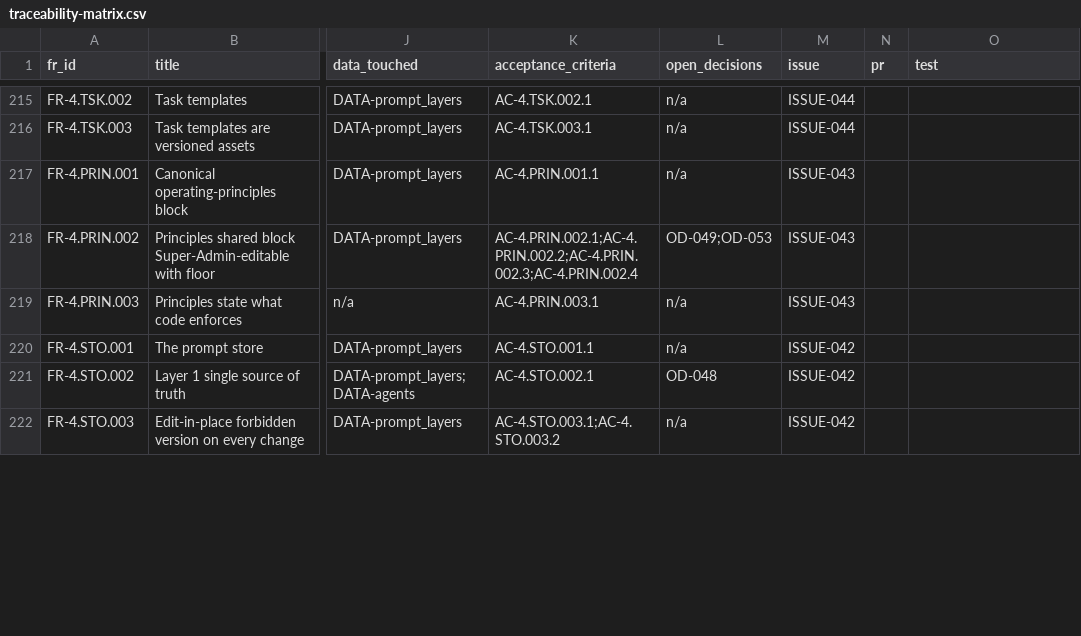
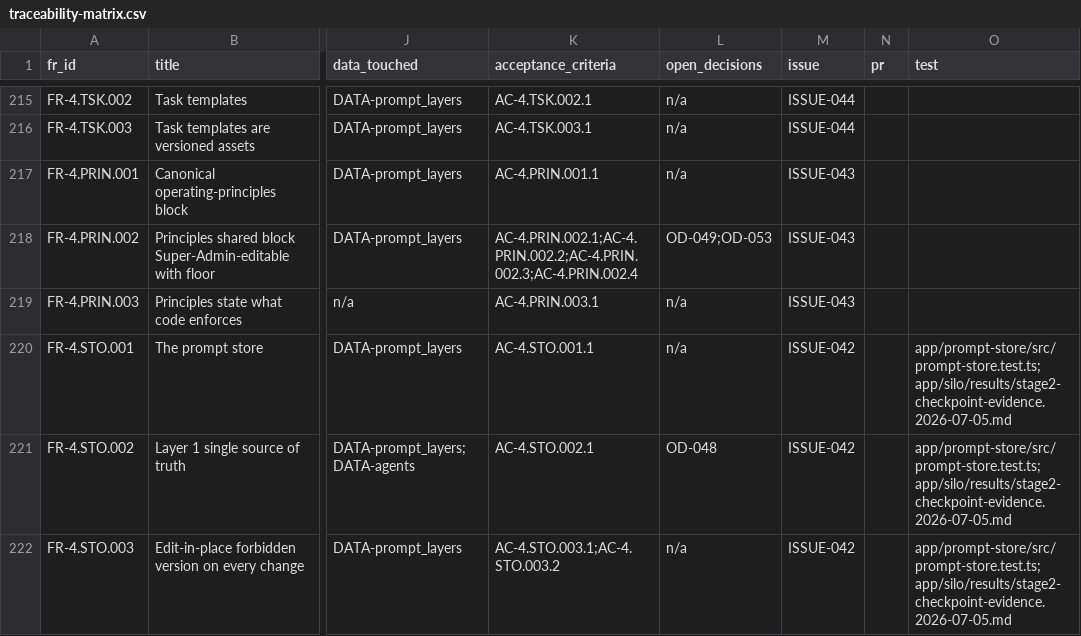
Before and after one commit to Sweeite/AI-Harness-V1.0, a CSV file: traceability-matrix.csv, drawn as a sheet; only a part is shown, gaps mark what is left out; the diff covers the shown part only; the diff names each change by its address in the sheet, - before the commit and + after, or states it on an @@ line.

```diff
--- a/traceability-matrix.csv
+++ b/traceability-matrix.csv
-O220:O222 (test): (empty)
+O220:O222 (test): app/prompt-store/src/prompt-store.test.ts; app/silo/results/stage2-checkpoint-evidence.2026-07-05.md
```
Also changed, not shown: 15 edited cells elsewhere in this file, 57 other files.
